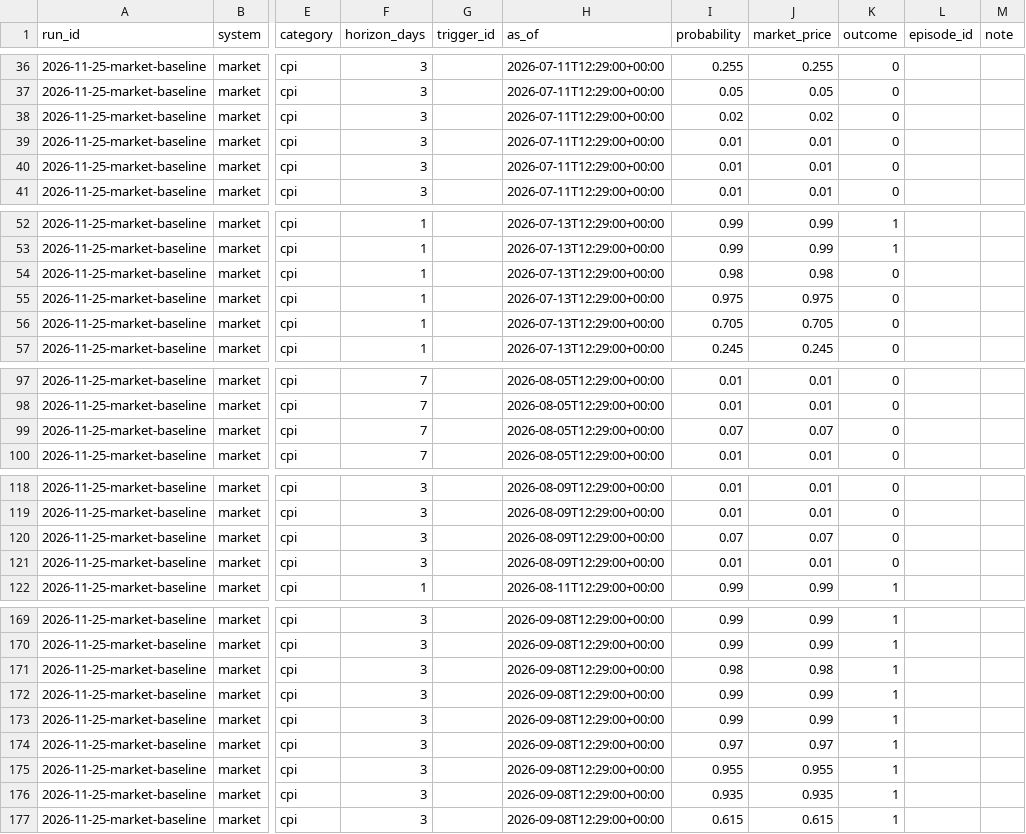
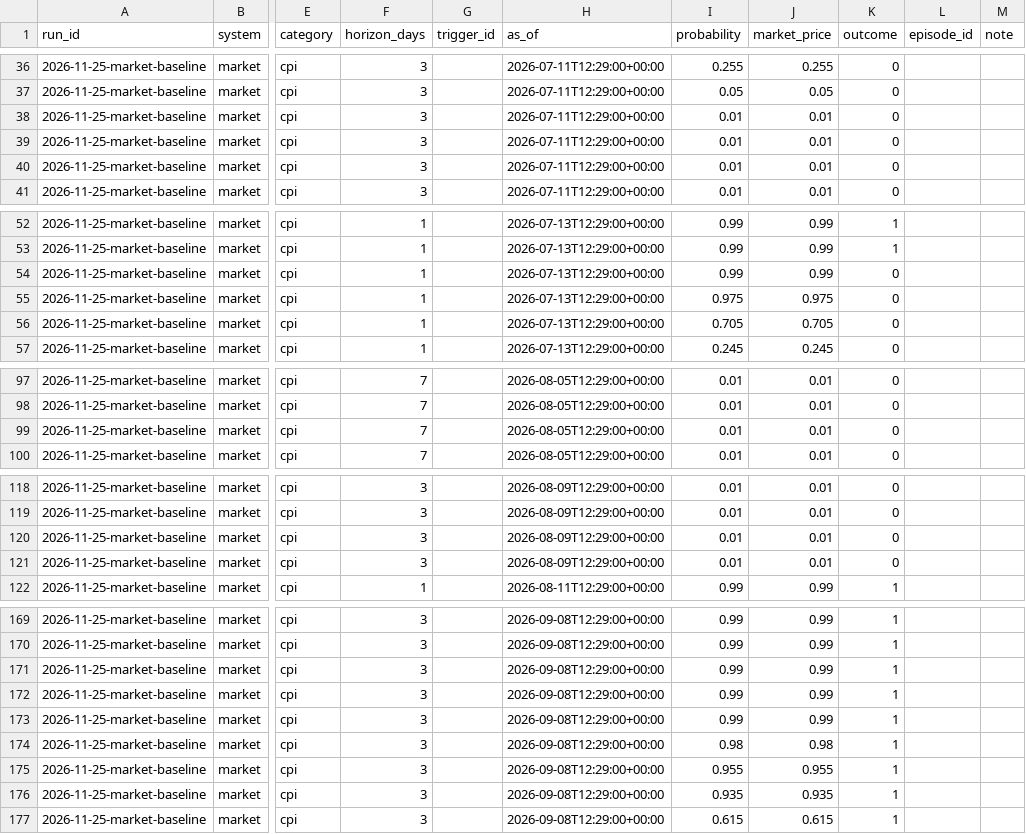
Before and after one commit to youngminpark14/CMU-Capstone-Project, a CSV file: evaluation/runs/2026-11-25-market-baseline/forecasts.csv, drawn as a sheet; only a part is shown, gaps mark what is left out; the diff covers the shown part only; the diff names each change by its address in the sheet, - before the commit and + after, or states it on an @@ line.

```diff
--- a/evaluation/runs/2026-11-25-market-baseline/forecasts.csv
+++ b/evaluation/runs/2026-11-25-market-baseline/forecasts.csv
-I38 (probability): 0.02
+I38 (probability): 0.01
-J38 (market_price): 0.02
+J38 (market_price): 0.01
-I54 (probability): 0.98
+I54 (probability): 0.99
-J54 (market_price): 0.98
+J54 (market_price): 0.99
-I99 (probability): 0.07
+I99 (probability): 0.01
-J99 (market_price): 0.07
+J99 (market_price): 0.01
-I120 (probability): 0.07
+I120 (probability): 0.01
-J120 (market_price): 0.07
+J120 (market_price): 0.01
-I171 (probability): 0.98
+I171 (probability): 0.99
-J171 (market_price): 0.98
+J171 (market_price): 0.99
-I174 (probability): 0.97
+I174 (probability): 0.98
-J174 (market_price): 0.97
+J174 (market_price): 0.98
```
Also changed, not shown: 24 edited cells elsewhere in this file, 6 other files.
